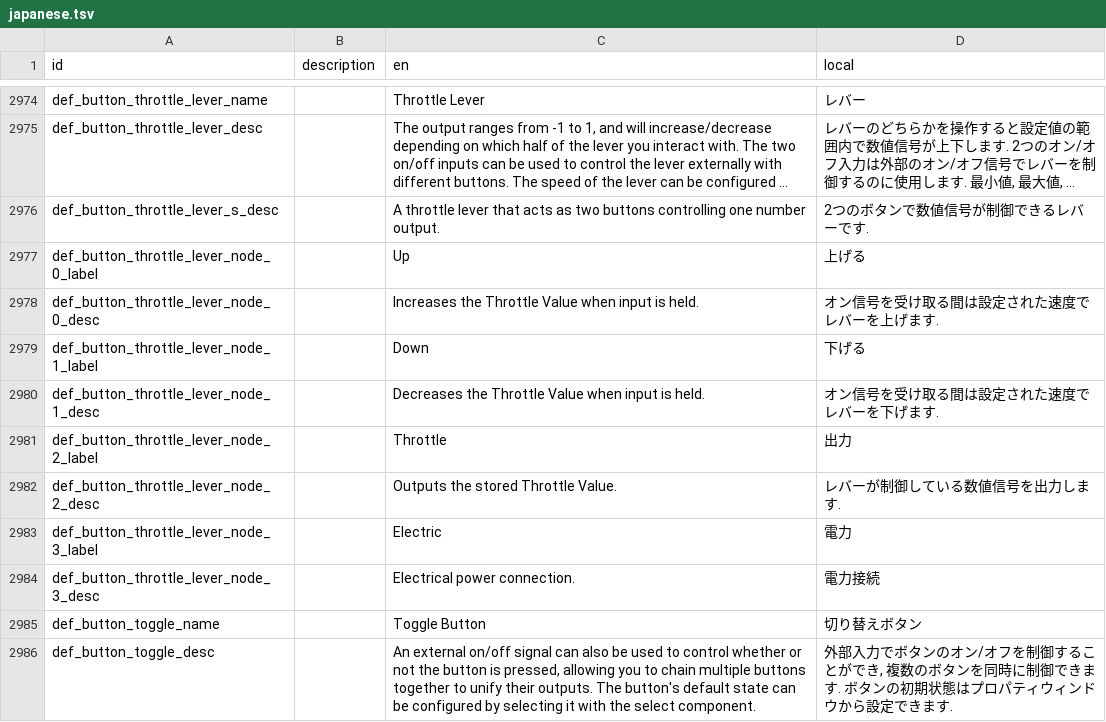
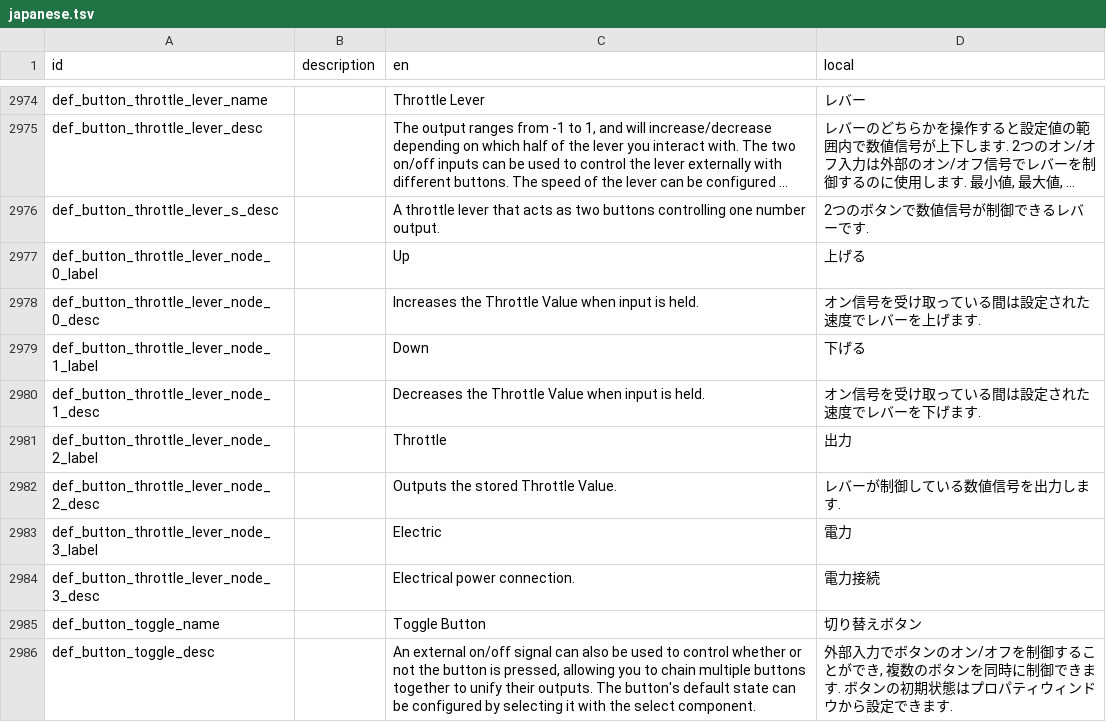
Before and after one commit to Gakuto1112/Stormworks-JapaneseTranslation, a TSV file: src/translation_data/japanese.tsv, drawn as a sheet; only a part is shown, gaps mark what is left out; long unchanged cells end in ….

Commit message:
受け身でないと不自然

```diff
--- a/src/translation_data/japanese.tsv
+++ b/src/translation_data/japanese.tsv
@@ -2977,5 +2977,5 @@ def_button_throttle_lever_s_desc		A throttle lever that acts as two buttons cont
 def_button_throttle_lever_node_0_label		Up	上げる
-def_button_throttle_lever_node_0_desc		Increases the Throttle Value when input is held.	オン信号を受け取る間は設定された速度でレバーを上げます.
+def_button_throttle_lever_node_0_desc		Increases the Throttle Value when input is held.	オン信号を受け取っている間は設定された速度でレバーを上げます.
 def_button_throttle_lever_node_1_label		Down	下げる
-def_button_throttle_lever_node_1_desc		Decreases the Throttle Value when input is held.	オン信号を受け取る間は設定された速度でレバーを下げます.
+def_button_throttle_lever_node_1_desc		Decreases the Throttle Value when input is held.	オン信号を受け取っている間は設定された速度でレバーを下げます.
 def_button_throttle_lever_node_2_label		Throttle	出力
```
